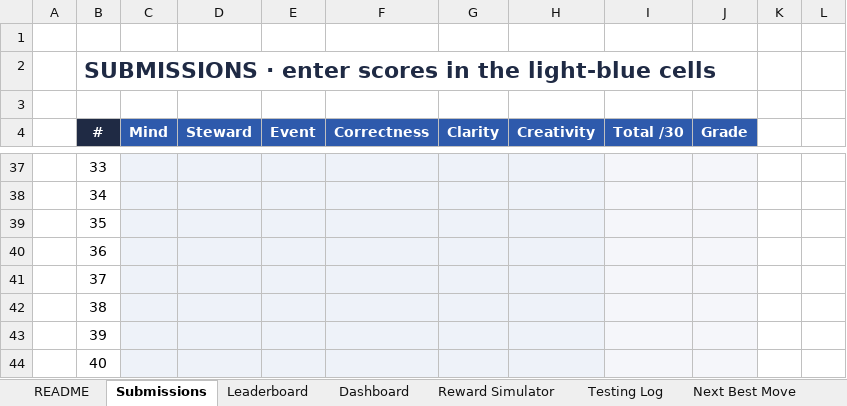
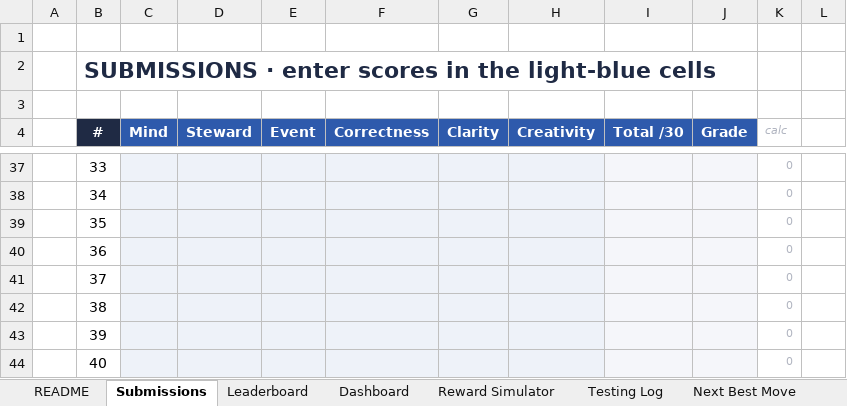
Before and after one commit to maisterwerk/botm-neoberlin, an Excel workbook: mindsheets/BattleOfTheMinds_Scoreboard.xlsx, sheet Submissions, drawn as a sheet; only a part is shown, gaps mark what is left out; values as stored, in another font and other column widths than the file's, no borders; conditional formats not drawn; the diff covers the shown part only; the diff names each change by its address in the sheet, - before the commit and + after, or states it on an @@ line.

```diff
--- a/mindsheets/BattleOfTheMinds_Scoreboard.xlsx (sheet Submissions)
+++ b/mindsheets/BattleOfTheMinds_Scoreboard.xlsx (sheet Submissions)
-K4: (empty)
+K4: calc
-K37:K44 (calc): (empty)
+K37:K44 (calc): 0
```
Also changed, not shown: 101 edited cells elsewhere in this sheet, sheet Next Best Move, sheet Reward Simulator, sheet Leaderboard, sheet Dashboard, formulas that keep their value, hidden cells, charts or pictures, 5 other files.
